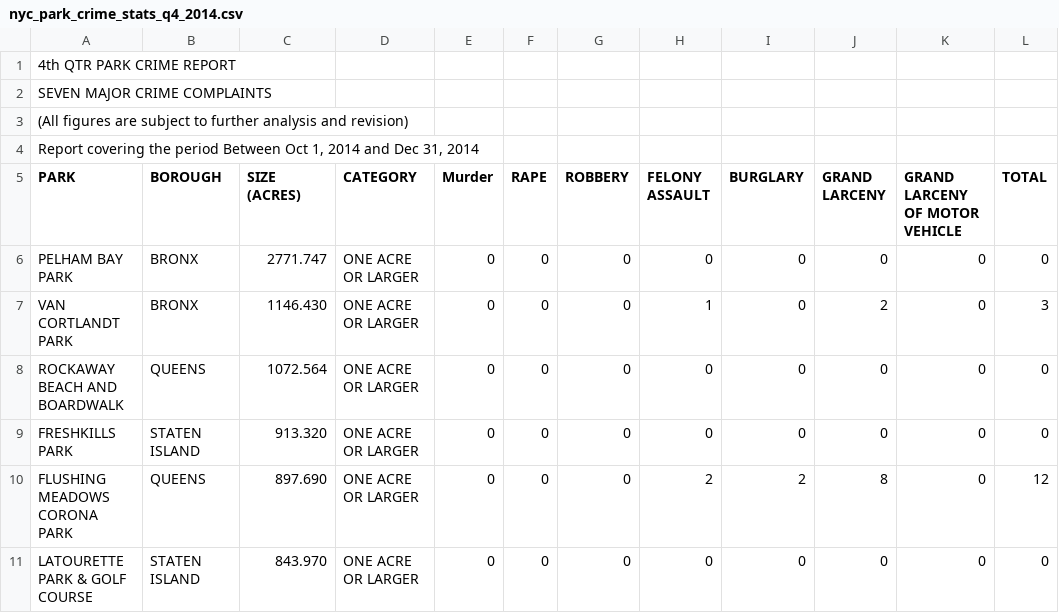
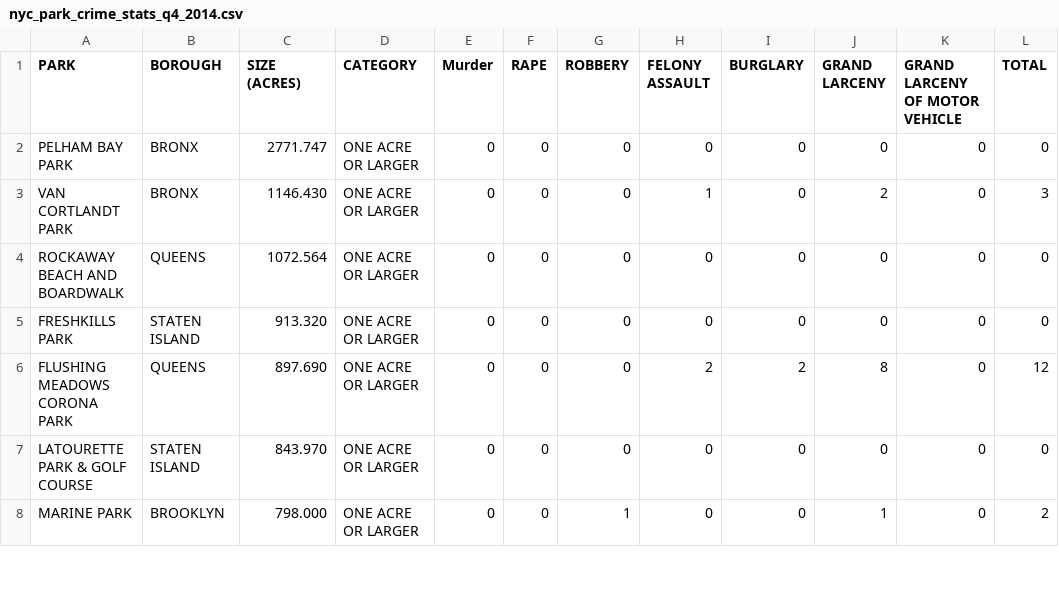
Before and after one commit to chkorey/QTM-Project, a CSV file: nyc_park_crime_stats_q4_2014.csv, drawn as a sheet; only a part is shown; the shorter side is filled out with more unchanged rows.

Commit message:
Update nyc_park_crime_stats_q4_2014.csv

```diff
--- a/nyc_park_crime_stats_q4_2014.csv
+++ b/nyc_park_crime_stats_q4_2014.csv
@@ -1,5 +1 @@
-4th QTR PARK CRIME REPORT,,,,,,,,,,,
-SEVEN MAJOR CRIME COMPLAINTS,,,,,,,,,,,
-(All figures are subject to further analysis and revision),,,,,,,,,,,
-"Report covering the period Between Oct 1, 2014 and Dec 31, 2014",,,,,,,,,,,
 PARK,BOROUGH,SIZE (ACRES),CATEGORY,Murder,RAPE,ROBBERY,FELONY ASSAULT,BURGLARY,GRAND LARCENY,GRAND LARCENY OF MOTOR VEHICLE,TOTAL
```
